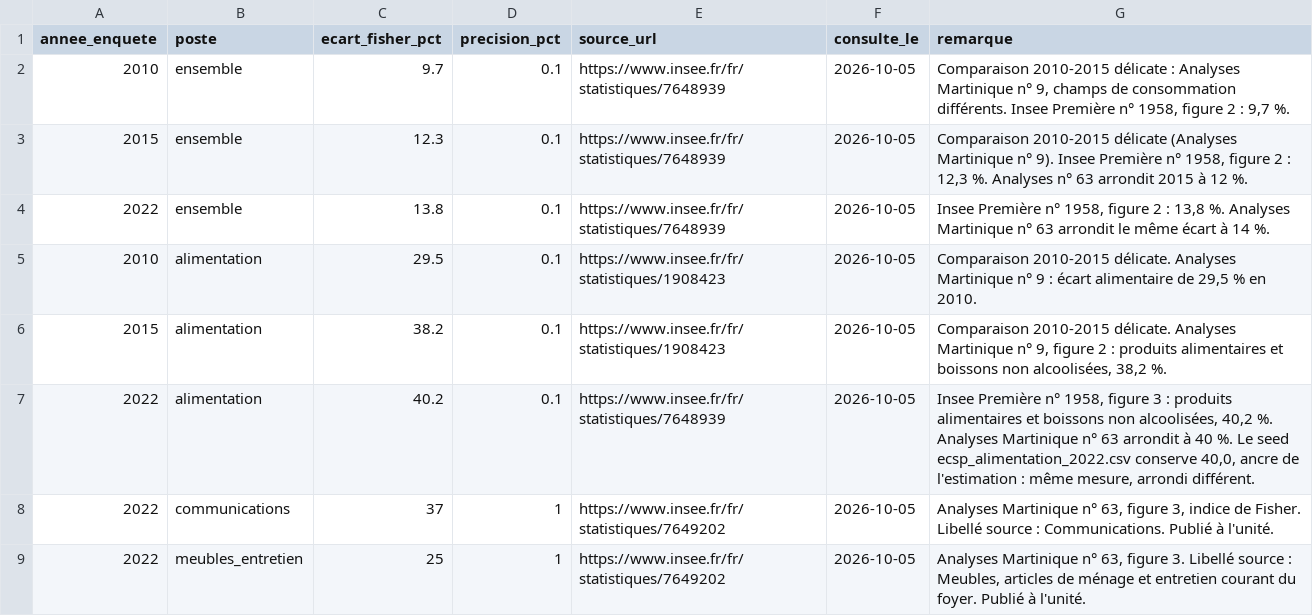
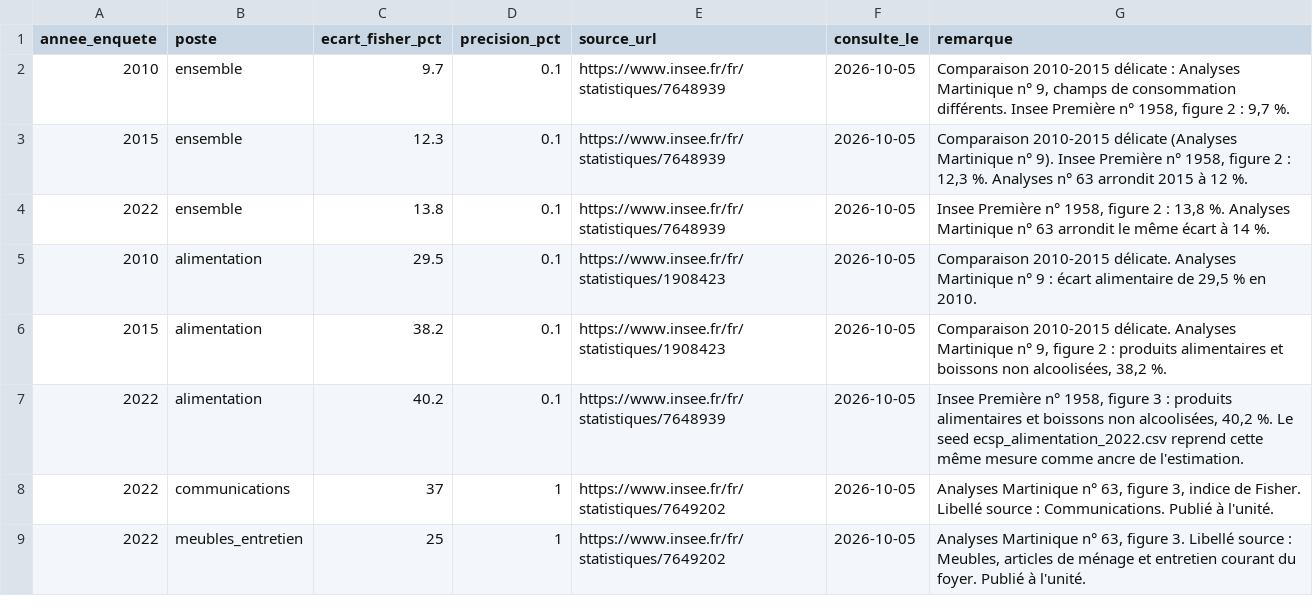
Before and after one commit to mathis-tl/panyen, a CSV file: dbt/seeds/ecsp_niveaux.csv, drawn as a sheet; only a part is shown.

Commit message:
feat: increment 5b — plain-language page, light theme only, Archivo/Literata
Anchor 40.2 %, section template (a retenir / comment lire / sources), glossary,
Analyse register, header banner and techos page, French chart axes.

```diff
--- a/dbt/seeds/ecsp_niveaux.csv
+++ b/dbt/seeds/ecsp_niveaux.csv
@@ -6,3 +6,3 @@ annee_enquete,poste,ecart_fisher_pct,precision_pct,source_url,consulte_le,remarq
 2015,alimentation,38.2,0.1,https://www.insee.fr/fr/statistiques/1908423,2026-10-05,"Comparaison 2010-2015 délicate. Analyses Martinique n° 9, figure 2 : produits alimentaires et boissons non alcoolisées, 38,2 %."
-2022,alimentation,40.2,0.1,https://www.insee.fr/fr/statistiques/7648939,2026-10-05,"Insee Première n° 1958, figure 3 : produits alimentaires et boissons non alcoolisées, 40,2 %. Analyses Martinique n° 63 arrondit à 40 %. Le seed ecsp_alimentation_2022.csv conserve 40,0, ancre de l'estimation : même mesure, arrondi différent."
+2022,alimentation,40.2,0.1,https://www.insee.fr/fr/statistiques/7648939,2026-10-05,"Insee Première n° 1958, figure 3 : produits alimentaires et boissons non alcoolisées, 40,2 %. Le seed ecsp_alimentation_2022.csv reprend cette même mesure comme ancre de l'estimation."
 2022,communications,37,1,https://www.insee.fr/fr/statistiques/7649202,2026-10-05,"Analyses Martinique n° 63, figure 3, indice de Fisher. Libellé source : Communications. Publié à l'unité."
```
Also changed, not shown: dbt/seeds/ecsp_alimentation_2022.csv, 25 other files.
